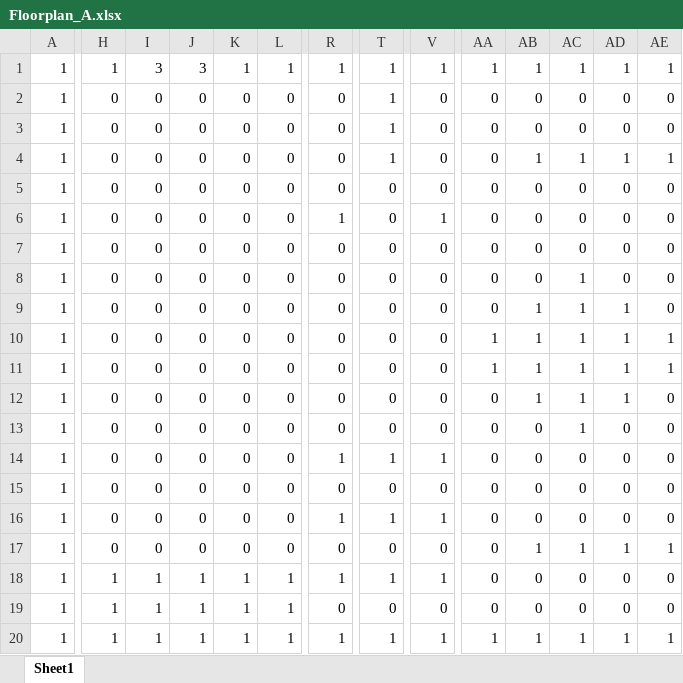
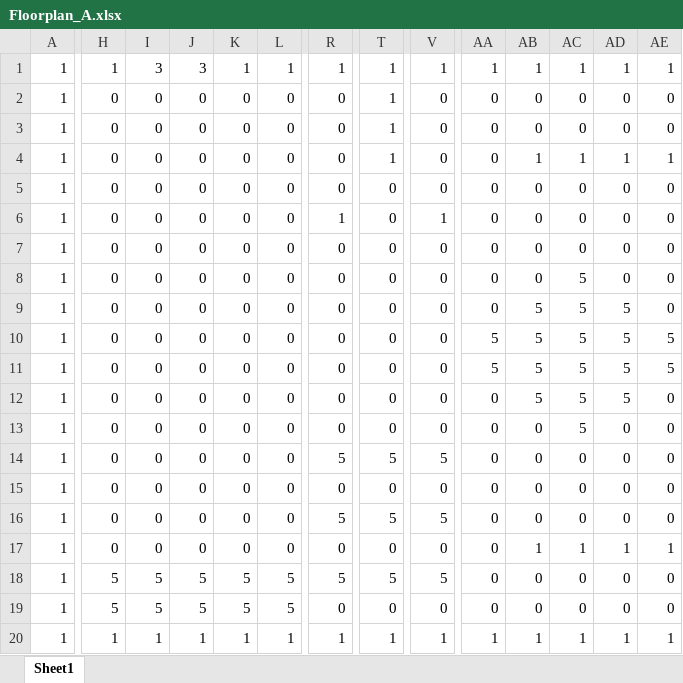
Before and after one commit to SGhirlandi/ABM_Evacuation, an Excel workbook: Floorplan_A.xlsx, sheet Sheet1, drawn as a sheet; only a part is shown, gaps mark what is left out; values as stored, in another font and other column widths than the file's, no borders; conditional formats not drawn; the diff covers the shown part only; the diff names each change by its address in the sheet, - before the commit and + after, or states it on an @@ line.

```diff
--- a/Floorplan_A.xlsx (sheet Sheet1)
+++ b/Floorplan_A.xlsx (sheet Sheet1)
-AC8:AC13: 1
+AC8:AC13: 5
-AB9:AB12: 1
+AB9:AB12: 5
-AD9:AD12: 1
+AD9:AD12: 5
-AA10:AA11: 1
+AA10:AA11: 5
-AE10:AE11: 1
+AE10:AE11: 5
-R14: 1
+R14: 5
-T14: 1
+T14: 5
-V14: 1
+V14: 5
-R16: 1
+R16: 5
-T16: 1
+T16: 5
-V16: 1
+V16: 5
-H18:H19: 1
+H18:H19: 5
-I18:I19: 1
+I18:I19: 5
-J18:J19: 1
+J18:J19: 5
-K18:K19: 1
+K18:K19: 5
-L18:L19: 1
+L18:L19: 5
-R18: 1
+R18: 5
-T18: 1
+T18: 5
-V18: 1
+V18: 5
```
Also changed, not shown: 2 edited cells elsewhere in this sheet, Floorplan_B.xlsx, Floorplan_C.xlsx, 1 other file.
